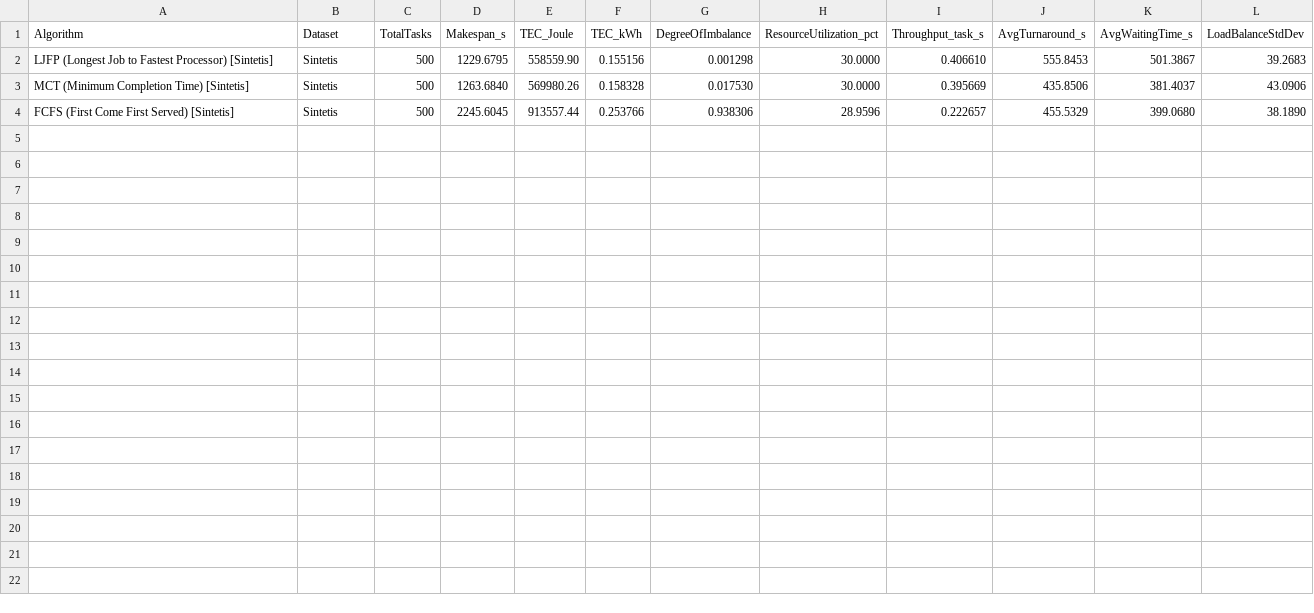
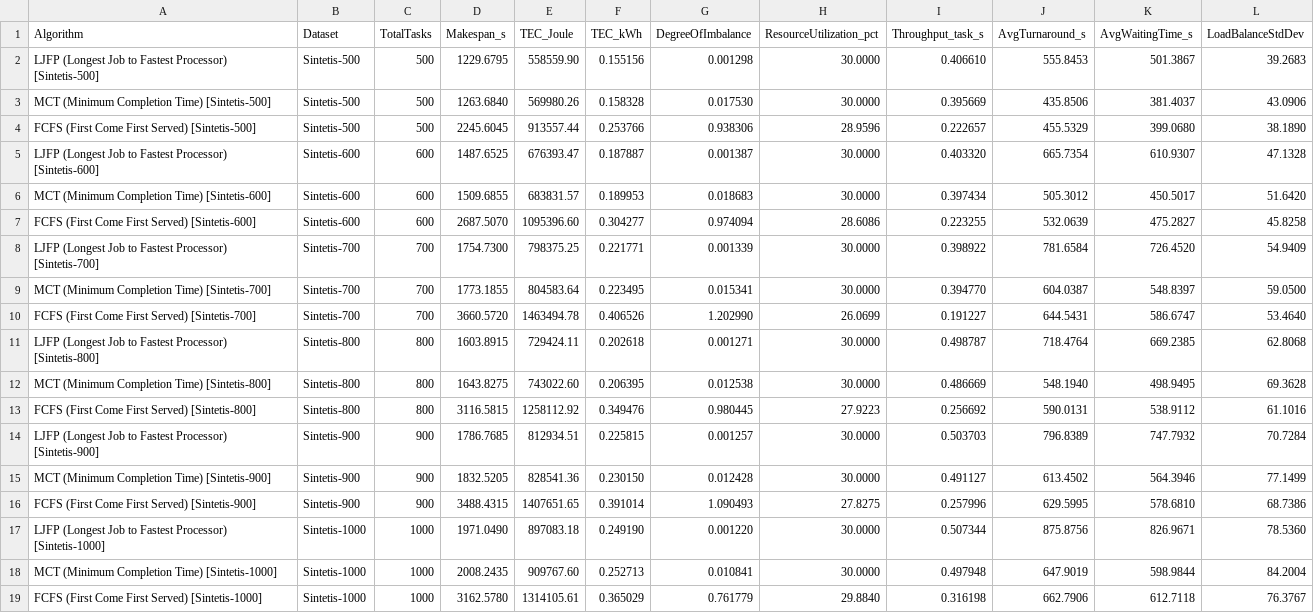
Before and after one commit to KhosySyehab/LJFP-Algorithm, a CSV file: results/synthetic_results.csv, drawn as a sheet.

```diff
--- a/results/synthetic_results.csv
+++ b/results/synthetic_results.csv
@@ -1,4 +1,19 @@
 Algorithm,Dataset,TotalTasks,Makespan_s,TEC_Joule,TEC_kWh,DegreeOfImbalance,ResourceUtilization_pct,Throughput_task_s,AvgTurnaround_s,AvgWaitingTime_s,LoadBalanceStdDev
-LJFP (Longest Job to Fastest Processor) [Sintetis],Sintetis,500,1229.6795,558559.90,0.155156,0.001298,30.0000,0.406610,555.8453,501.3867,39.2683
-MCT  (Minimum Completion Time) [Sintetis],Sintetis,500,1263.6840,569980.26,0.158328,0.017530,30.0000,0.395669,435.8506,381.4037,43.0906
-FCFS (First Come First Served) [Sintetis],Sintetis,500,2245.6045,913557.44,0.253766,0.938306,28.9596,0.222657,455.5329,399.0680,38.1890
+LJFP (Longest Job to Fastest Processor) [Sintetis-500],Sintetis-500,500,1229.6795,558559.90,0.155156,0.001298,30.0000,0.406610,555.8453,501.3867,39.2683
+MCT  (Minimum Completion Time) [Sintetis-500],Sintetis-500,500,1263.6840,569980.26,0.158328,0.017530,30.0000,0.395669,435.8506,381.4037,43.0906
+FCFS (First Come First Served) [Sintetis-500],Sintetis-500,500,2245.6045,913557.44,0.253766,0.938306,28.9596,0.222657,455.5329,399.0680,38.1890
+LJFP (Longest Job to Fastest Processor) [Sintetis-600],Sintetis-600,600,1487.6525,676393.47,0.187887,0.001387,30.0000,0.403320,665.7354,610.9307,47.1328
+MCT  (Minimum Completion Time) [Sintetis-600],Sintetis-600,600,1509.6855,683831.57,0.189953,0.018683,30.0000,0.397434,505.3012,450.5017,51.6420
+FCFS (First Come First Served) [Sintetis-600],Sintetis-600,600,2687.5070,1095396.60,0.304277,0.974094,28.6086,0.223255,532.0639,475.2827,45.8258
+LJFP (Longest Job to Fastest Processor) [Sintetis-700],Sintetis-700,700,1754.7300,798375.25,0.221771,0.001339,30.0000,0.398922,781.6584,726.4520,54.9409
+MCT  (Minimum Completion Time) [Sintetis-700],Sintetis-700,700,1773.1855,804583.64,0.223495,0.015341,30.0000,0.394770,604.0387,548.8397,59.0500
+FCFS (First Come First Served) [Sintetis-700],Sintetis-700,700,3660.5720,1463494.78,0.406526,1.202990,26.0699,0.191227,644.5431,586.6747,53.4640
+LJFP (Longest Job to Fastest Processor) [Sintetis-800],Sintetis-800,800,1603.8915,729424.11,0.202618,0.001271,30.0000,0.498787,718.4764,669.2385,62.8068
+MCT  (Minimum Completion Time) [Sintetis-800],Sintetis-800,800,1643.8275,743022.60,0.206395,0.012538,30.0000,0.486669,548.1940,498.9495,69.3628
+FCFS (First Come First Served) [Sintetis-800],Sintetis-800,800,3116.5815,1258112.92,0.349476,0.980445,27.9223,0.256692,590.0131,538.9112,61.1016
+LJFP (Longest Job to Fastest Processor) [Sintetis-900],Sintetis-900,900,1786.7685,812934.51,0.225815,0.001257,30.0000,0.503703,796.8389,747.7932,70.7284
+MCT  (Minimum Completion Time) [Sintetis-900],Sintetis-900,900,1832.5205,828541.36,0.230150,0.012428,30.0000,0.491127,613.4502,564.3946,77.1499
+FCFS (First Come First Served) [Sintetis-900],Sintetis-900,900,3488.4315,1407651.65,0.391014,1.090493,27.8275,0.257996,629.5995,578.6810,68.7386
+LJFP (Longest Job to Fastest Processor) [Sintetis-1000],Sintetis-1000,1000,1971.0490,897083.18,0.249190,0.001220,30.0000,0.507344,875.8756,826.9671,78.5360
+MCT  (Minimum Completion Time) [Sintetis-1000],Sintetis-1000,1000,2008.2435,909767.60,0.252713,0.010841,30.0000,0.497948,647.9019,598.9844,84.2004
+FCFS (First Come First Served) [Sintetis-1000],Sintetis-1000,1000,3162.5780,1314105.61,0.365029,0.761779,29.8840,0.316198,662.7906,612.7118,76.3767
```
Also changed, not shown: results/all_results.csv, results/gocj_results.csv, 19 other files.
